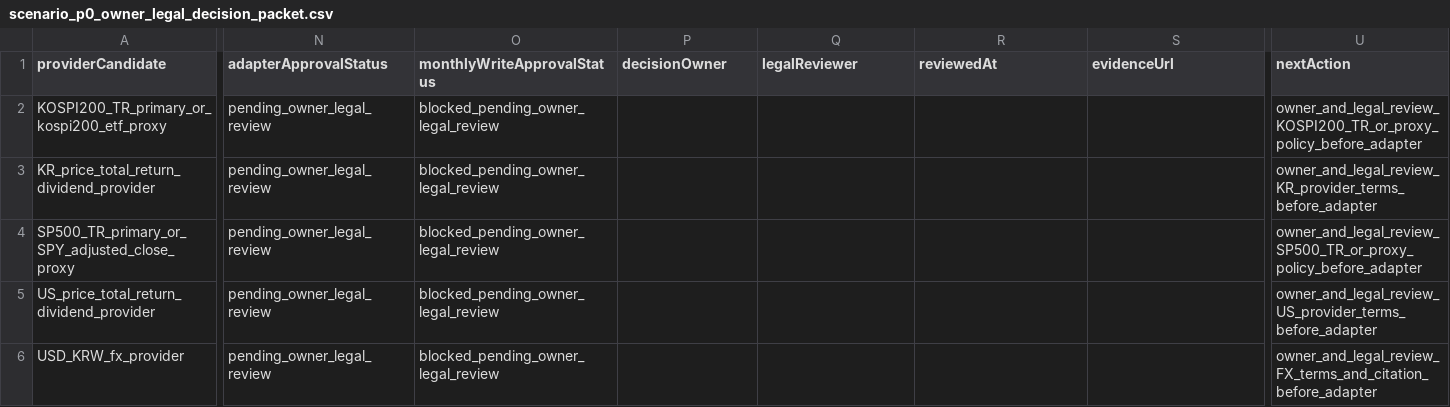
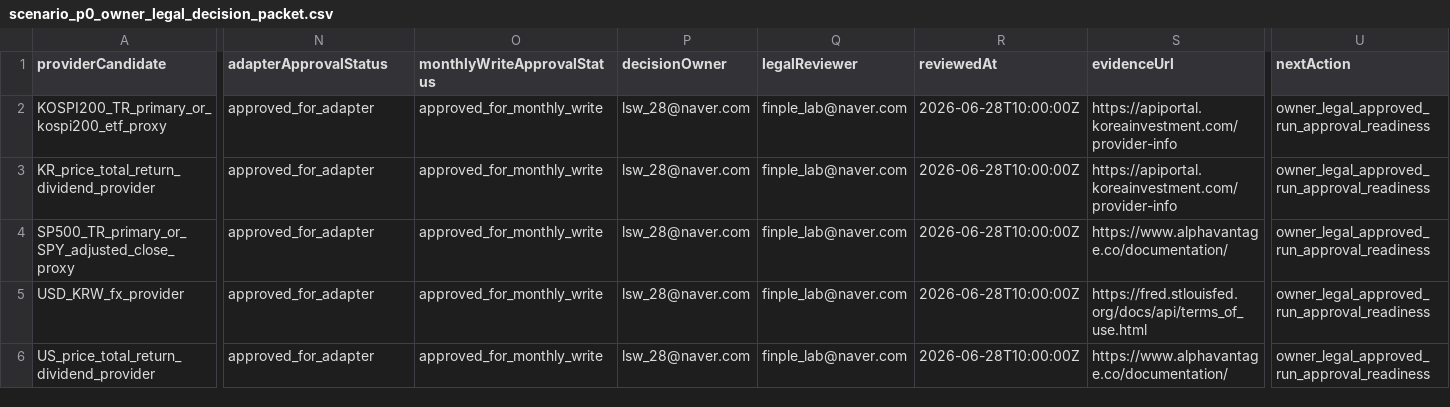
Before and after one commit to vip930sw/FINPLE, a CSV file: data/processed/scenario_p0_owner_legal_decision_packet.csv, drawn as a sheet; only a part is shown, gaps mark what is left out; removed rows and columns are numbered as before the commit, all else as after; rows hold the shown columns only; the diff covers the shown part only; the diff names each change by its address in the sheet, - before the commit and + after, or states it on an @@ line.

```diff
--- a/data/processed/scenario_p0_owner_legal_decision_packet.csv
+++ b/data/processed/scenario_p0_owner_legal_decision_packet.csv
-N2:N4 (adapterApprovalStatus): pending_owner_legal_review
+N2:N4 (adapterApprovalStatus): approved_for_adapter
-O2:O4 (monthlyWriteApprovalStatus): blocked_pending_owner_legal_review
+O2:O4 (monthlyWriteApprovalStatus): approved_for_monthly_write
-P2:P4 (decisionOwner): (empty)
+P2:P4 (decisionOwner): lsw_28@naver.com
-Q2:Q4 (legalReviewer): (empty)
+Q2:Q4 (legalReviewer): finple_lab@naver.com
-R2:R4 (reviewedAt): (empty)
+R2:R4 (reviewedAt): 2026-06-28T10:00:00Z
-S2:S3 (evidenceUrl): (empty)
+S2:S3 (evidenceUrl): https://apiportal.koreainvestment.com/provider-info
-U2 (nextAction): owner_and_legal_review_KOSPI200_TR_or_proxy_policy_before_adapter
+U2 (nextAction): owner_legal_approved_run_approval_readiness
-U3 (nextAction): owner_and_legal_review_KR_provider_terms_before_adapter
+U3 (nextAction): owner_legal_approved_run_approval_readiness
-S4 (evidenceUrl): (empty)
+S4 (evidenceUrl): https://www.alphavantage.co/documentation/
-U4 (nextAction): owner_and_legal_review_SP500_TR_or_proxy_policy_before_adapter
+U4 (nextAction): owner_legal_approved_run_approval_readiness
+row 5: USD_KRW_fx_provider | approved_for_adapter | approved_for_monthly_write | lsw_28@naver.com | finple_lab@naver.com | 2026-06-28T10:00:00Z | https://fred.stlouisfed.org/docs/api/terms_of_use.html | owner_legal_approved_run_approval_readiness
-N6 (adapterApprovalStatus): pending_owner_legal_review
+N6 (adapterApprovalStatus): approved_for_adapter
-O6 (monthlyWriteApprovalStatus): blocked_pending_owner_legal_review
+O6 (monthlyWriteApprovalStatus): approved_for_monthly_write
-P6 (decisionOwner): (empty)
+P6 (decisionOwner): lsw_28@naver.com
-Q6 (legalReviewer): (empty)
+Q6 (legalReviewer): finple_lab@naver.com
-R6 (reviewedAt): (empty)
+R6 (reviewedAt): 2026-06-28T10:00:00Z
-S6 (evidenceUrl): (empty)
+S6 (evidenceUrl): https://www.alphavantage.co/documentation/
-U6 (nextAction): owner_and_legal_review_US_provider_terms_before_adapter
+U6 (nextAction): owner_legal_approved_run_approval_readiness
-row 6: USD_KRW_fx_provider | pending_owner_legal_review | blocked_pending_owner_legal_review |  |  |  |  | owner_and_legal_review_FX_terms_and_citation_before_adapter
```
Also changed, not shown: 4 edited cells elsewhere in this file, data/processed/scenario_p0_external_provider_terms_review.csv, data/processed/scenario_p0_source_approval_decision_record.csv, 32 other files.
